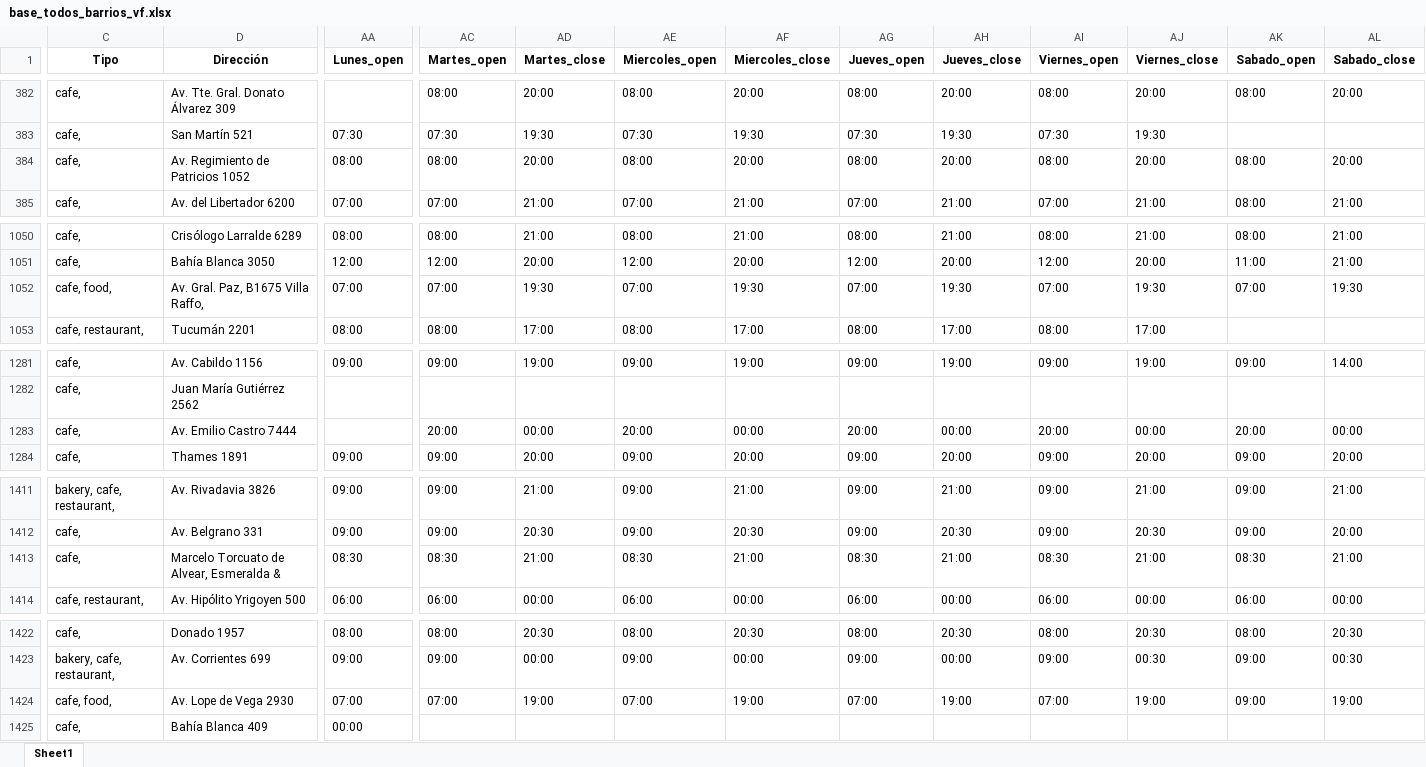
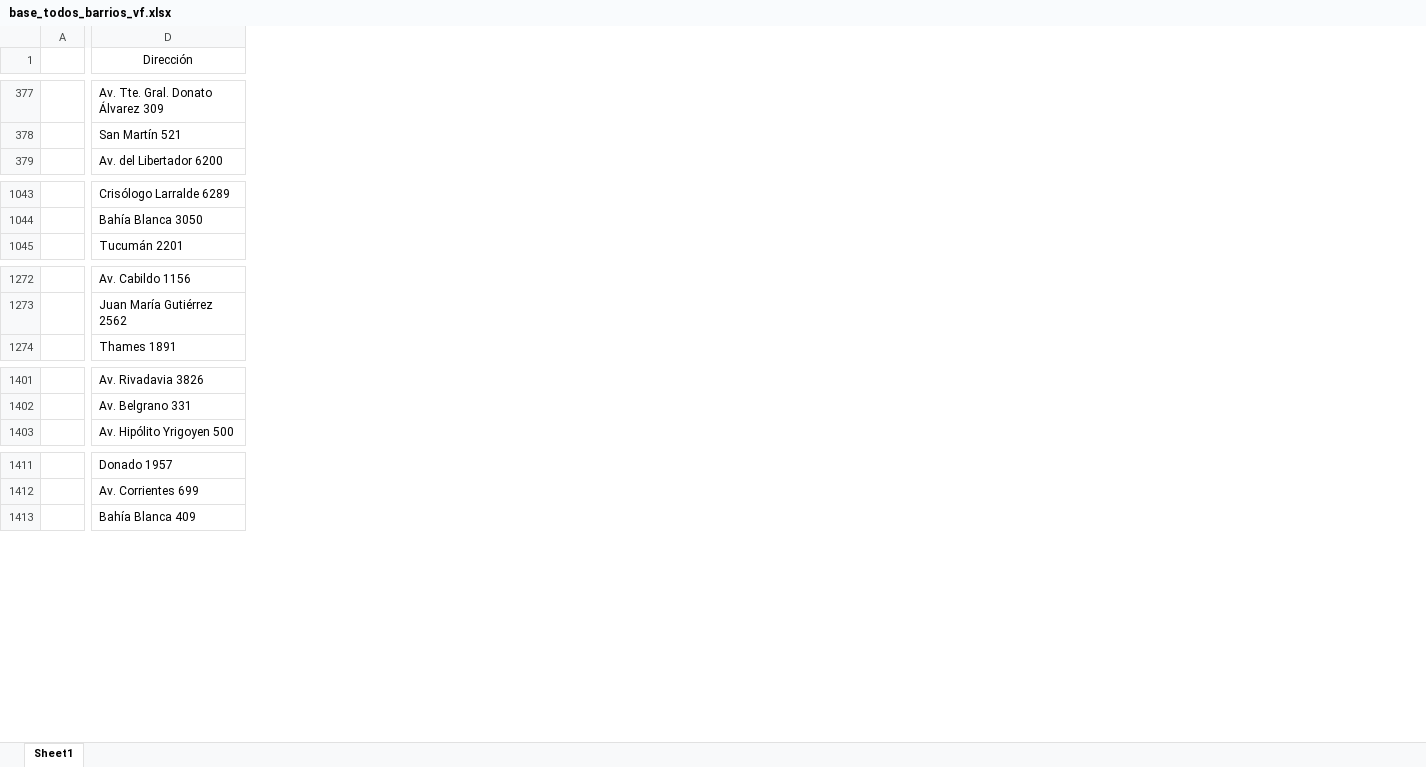
Before and after one commit to lucaschicco/Buscafe, an Excel workbook: base_todos_barrios_vf.xlsx, sheet Sheet1, drawn as a sheet; only a part is shown, gaps mark what is left out; values as stored, in another font and other column widths than the file's, no borders; removed rows and columns are numbered as before the commit, all else as after; rows hold the shown columns only; the diff covers the shown part only; the diff names each change by its address in the sheet, - before the commit and + after, or states it on an @@ line.

```diff
--- a/base_todos_barrios_vf.xlsx (sheet Sheet1)
+++ b/base_todos_barrios_vf.xlsx (sheet Sheet1)
+column A, empty
-column C (Tipo), rows 382-383: cafe, | cafe,; row 385: cafe,; rows 1050-1051: cafe, | cafe,; row 1053: cafe, restaurant,; rows 1281-1282: cafe, | cafe,; row 1284: cafe,; rows 1411-1412: bakery, cafe, restaurant, | cafe,; row 1414: cafe, restaurant,; rows 1422-1423: cafe, | bakery, cafe, restaurant,; row 1425: cafe,
-column AA (Lunes_open), row 383: 07:30; row 385: 07:00; rows 1050-1051: 08:00 | 12:00; row 1053: 08:00; row 1281: 09:00; row 1284: 09:00; rows 1411-1412: 09:00 | 09:00; row 1414: 06:00; rows 1422-1423: 08:00 | 09:00; row 1425: 00:00
-column AC (Martes_open), rows 382-383: 08:00 | 07:30; row 385: 07:00; rows 1050-1051: 08:00 | 12:00; row 1053: 08:00; row 1281: 09:00; row 1284: 09:00; rows 1411-1412: 09:00 | 09:00; row 1414: 06:00; rows 1422-1423: 08:00 | 09:00
-column AD (Martes_close), rows 382-383: 20:00 | 19:30; row 385: 21:00; rows 1050-1051: 21:00 | 20:00; row 1053: 17:00; row 1281: 19:00; row 1284: 20:00; rows 1411-1412: 21:00 | 20:30; row 1414: 00:00; rows 1422-1423: 20:30 | 00:00
-column AE (Miercoles_open), rows 382-383: 08:00 | 07:30; row 385: 07:00; rows 1050-1051: 08:00 | 12:00; row 1053: 08:00; row 1281: 09:00; row 1284: 09:00; rows 1411-1412: 09:00 | 09:00; row 1414: 06:00; rows 1422-1423: 08:00 | 09:00
-column AF (Miercoles_close), rows 382-383: 20:00 | 19:30; row 385: 21:00; rows 1050-1051: 21:00 | 20:00; row 1053: 17:00; row 1281: 19:00; row 1284: 20:00; rows 1411-1412: 21:00 | 20:30; row 1414: 00:00; rows 1422-1423: 20:30 | 00:00
-column AG (Jueves_open), rows 382-383: 08:00 | 07:30; row 385: 07:00; rows 1050-1051: 08:00 | 12:00; row 1053: 08:00; row 1281: 09:00; row 1284: 09:00; rows 1411-1412: 09:00 | 09:00; row 1414: 06:00; rows 1422-1423: 08:00 | 09:00
-column AH (Jueves_close), rows 382-383: 20:00 | 19:30; row 385: 21:00; rows 1050-1051: 21:00 | 20:00; row 1053: 17:00; row 1281: 19:00; row 1284: 20:00; rows 1411-1412: 21:00 | 20:30; row 1414: 00:00; rows 1422-1423: 20:30 | 00:00
-column AI (Viernes_open), rows 382-383: 08:00 | 07:30; row 385: 07:00; rows 1050-1051: 08:00 | 12:00; row 1053: 08:00; row 1281: 09:00; row 1284: 09:00; rows 1411-1412: 09:00 | 09:00; row 1414: 06:00; rows 1422-1423: 08:00 | 09:00
-column AJ (Viernes_close), rows 382-383: 20:00 | 19:30; row 385: 21:00; rows 1050-1051: 21:00 | 20:00; row 1053: 17:00; row 1281: 19:00; row 1284: 20:00; rows 1411-1412: 21:00 | 20:30; row 1414: 00:00; rows 1422-1423: 20:30 | 00:30
-column AK (Sabado_open), row 382: 08:00; row 385: 08:00; rows 1050-1051: 08:00 | 11:00; row 1281: 09:00; row 1284: 09:00; rows 1411-1412: 09:00 | 09:00; row 1414: 06:00; rows 1422-1423: 08:00 | 09:00
-column AL (Sabado_close), row 382: 20:00; row 385: 21:00; rows 1050-1051: 21:00 | 21:00; row 1281: 14:00; row 1284: 20:00; rows 1411-1412: 21:00 | 20:00; row 1414: 00:00; rows 1422-1423: 20:30 | 00:30
-D1 bold: on
+D1 bold: off
-row 384: cafe, | Av. Regimiento de Patricios 1052 | 08:00 | 08:00 | 20:00 | 08:00 | 20:00 | 08:00 | 20:00 | 08:00 | 20:00 | 08:00 | 20:00
-row 1052: cafe, food, | Av. Gral. Paz, B1675 Villa Raffo, | 07:00 | 07:00 | 19:30 | 07:00 | 19:30 | 07:00 | 19:30 | 07:00 | 19:30 | 07:00 | 19:30
-row 1283: cafe, | Av. Emilio Castro 7444 |  | 20:00 | 00:00 | 20:00 | 00:00 | 20:00 | 00:00 | 20:00 | 00:00 | 20:00 | 00:00
-row 1413: cafe, | Marcelo Torcuato de Alvear, Esmeralda & | 08:30 | 08:30 | 21:00 | 08:30 | 21:00 | 08:30 | 21:00 | 08:30 | 21:00 | 08:30 | 21:00
-row 1424: cafe, food, | Av. Lope de Vega 2930 | 07:00 | 07:00 | 19:00 | 07:00 | 19:00 | 07:00 | 19:00 | 07:00 | 19:00 | 09:00 | 19:00
```
Also changed, not shown: 4 added rows, 17 removed rows, 7 added columns, 3 removed columns and cell formats elsewhere in this sheet.
